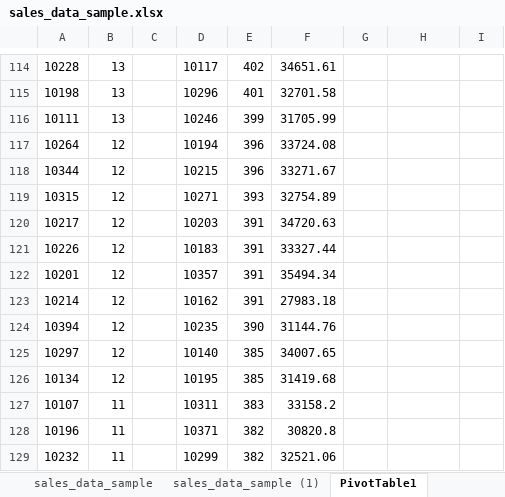
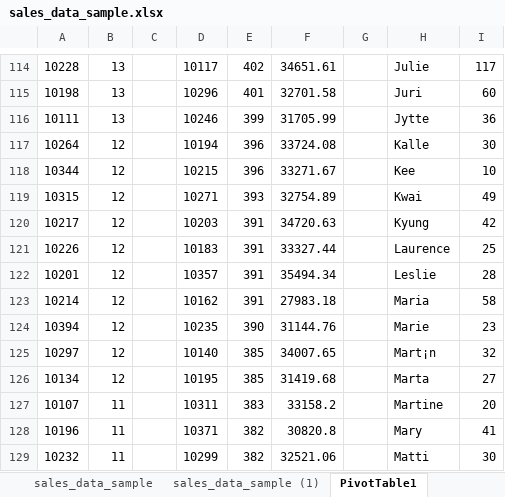
Before and after one commit to HerryTech/Excel-from-scratch, an Excel workbook: stage_1/Project/sales_data_sample.xlsx, sheet PivotTable1, drawn as a sheet; only a part is shown, gaps mark what is left out; values as stored, in another font and other column widths than the file's, no borders; the diff covers the shown part only; the diff names each change by its address in the sheet, - before the commit and + after, or states it on an @@ line.

```diff
--- a/stage_1/Project/sales_data_sample.xlsx (sheet PivotTable1)
+++ b/stage_1/Project/sales_data_sample.xlsx (sheet PivotTable1)
-H114: (empty)
+H114: Julie
-I114: (empty)
+I114: 117
-H115: (empty)
+H115: Juri
-I115: (empty)
+I115: 60
-H116: (empty)
+H116: Jytte
-I116: (empty)
+I116: 36
-H117: (empty)
+H117: Kalle
-I117: (empty)
+I117: 30
-H118: (empty)
+H118: Kee
-I118: (empty)
+I118: 10
-H119: (empty)
+H119: Kwai
-I119: (empty)
+I119: 49
-H120: (empty)
+H120: Kyung
-I120: (empty)
+I120: 42
-H121: (empty)
+H121: Laurence
-I121: (empty)
+I121: 25
-H122: (empty)
+H122: Leslie
-I122: (empty)
+I122: 28
-H123: (empty)
+H123: Maria
-I123: (empty)
+I123: 58
-H124: (empty)
+H124: Marie
-I124: (empty)
+I124: 23
-H125: (empty)
+H125: Mart¡n
-I125: (empty)
+I125: 32
-H126: (empty)
+H126: Marta
-I126: (empty)
+I126: 27
-H127: (empty)
+H127: Martine
-I127: (empty)
+I127: 20
-H128: (empty)
+H128: Mary
-I128: (empty)
+I128: 41
-H129: (empty)
+H129: Matti
-I129: (empty)
+I129: 30
```
Also changed, not shown: 116 edited cells elsewhere in this sheet.
